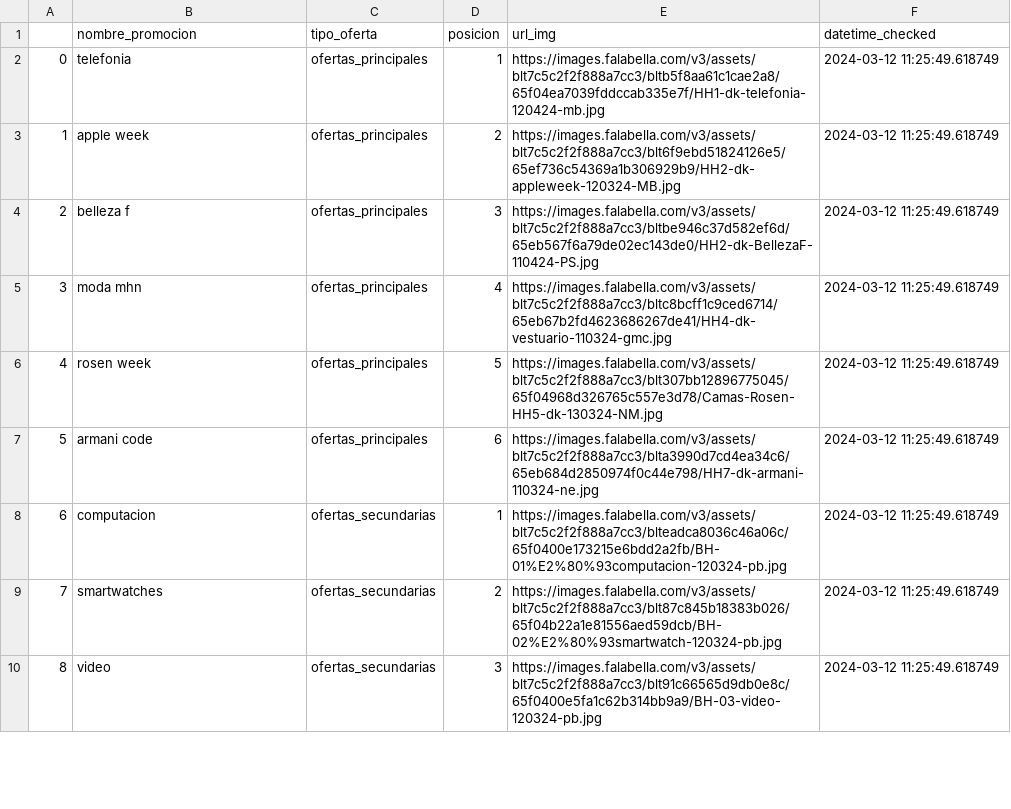
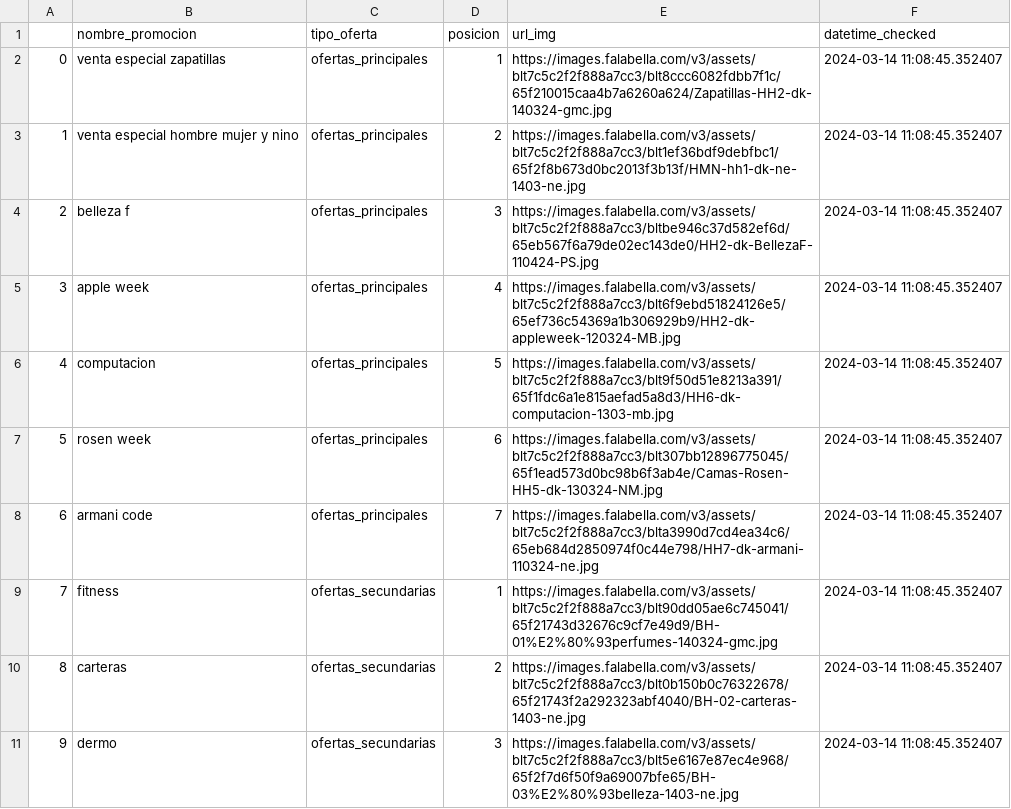
Before and after one commit to cverbah/App_streamlit_llms_ai_gen, a CSV file: data_retails/promos_home/df_promos_retail_falabella.csv, drawn as a sheet; only a part is shown; addresses are those after the commit; the diff covers the shown part only; the diff names each change by its address in the sheet, - before the commit and + after, or states it on an @@ line.

```diff
--- a/data_retails/promos_home/df_promos_retail_falabella.csv
+++ b/data_retails/promos_home/df_promos_retail_falabella.csv
-B2 (nombre_promocion): telefonia
+B2 (nombre_promocion): venta especial zapatillas
-E2 (url_img): https://images.falabella.com/v3/assets/blt7c5c2f2f888a7cc3/bltb5f8aa61c1cae2a8/65f04ea7039fddccab335e7f/HH1-dk-telefonia-120424-mb.jpg
+E2 (url_img): https://images.falabella.com/v3/assets/blt7c5c2f2f888a7cc3/blt8ccc6082fdbb7f1c/65f210015caa4b7a6260a624/Zapatillas-HH2-dk-140324-gmc.jpg
-F2:F5 (datetime_checked): 2024-03-12 11:25:49.618749
+F2:F5 (datetime_checked): 2024-03-14 11:08:45.352407
-B3 (nombre_promocion): apple week
+B3 (nombre_promocion): venta especial hombre mujer y nino
-E3 (url_img): https://images.falabella.com/v3/assets/blt7c5c2f2f888a7cc3/blt6f9ebd51824126e5/65ef736c54369a1b306929b9/HH2-dk-appleweek-120324-MB.jpg
+E3 (url_img): https://images.falabella.com/v3/assets/blt7c5c2f2f888a7cc3/blt1ef36bdf9debfbc1/65f2f8b673d0bc2013f3b13f/HMN-hh1-dk-ne-1403-ne.jpg
-B5 (nombre_promocion): moda mhn
+B5 (nombre_promocion): apple week
-E5 (url_img): https://images.falabella.com/v3/assets/blt7c5c2f2f888a7cc3/bltc8bcff1c9ced6714/65eb67b2fd4623686267de41/HH4-dk-vestuario-110324-gmc.jpg
+E5 (url_img): https://images.falabella.com/v3/assets/blt7c5c2f2f888a7cc3/blt6f9ebd51824126e5/65ef736c54369a1b306929b9/HH2-dk-appleweek-120324-MB.jpg
+row 6: 4 | computacion | ofertas_principales | 5 | https://images.falabella.com/v3/assets/blt7c5c2f2f888a7cc3/blt9f50d51e8213a391/65f1fdc6a1e815aefad5a8d3/HH6-dk-computacion-1303-mb.jpg | 2024-03-14 11:08:45.352407
@@ column A renumbered from row 7 down @@
-D7 (posicion): 5
+D7 (posicion): 6
-E7 (url_img): https://images.falabella.com/v3/assets/blt7c5c2f2f888a7cc3/blt307bb12896775045/65f04968d326765c557e3d78/Camas-Rosen-HH5-dk-130324-NM.jpg
+E7 (url_img): https://images.falabella.com/v3/assets/blt7c5c2f2f888a7cc3/blt307bb12896775045/65f1ead573d0bc98b6f3ab4e/Camas-Rosen-HH5-dk-130324-NM.jpg
-F7:F11 (datetime_checked): 2024-03-12 11:25:49.618749
+F7:F11 (datetime_checked): 2024-03-14 11:08:45.352407
-D8 (posicion): 6
+D8 (posicion): 7
-B9 (nombre_promocion): computacion
+B9 (nombre_promocion): fitness
-E9 (url_img): https://images.falabella.com/v3/assets/blt7c5c2f2f888a7cc3/blteadca8036c46a06c/65f0400e173215e6bdd2a2fb/BH-01%E2%80%93computacion-120324-pb.jpg
+E9 (url_img): https://images.falabella.com/v3/assets/blt7c5c2f2f888a7cc3/blt90dd05ae6c745041/65f21743d32676c9cf7e49d9/BH-01%E2%80%93perfumes-140324-gmc.jpg
-B10 (nombre_promocion): smartwatches
+B10 (nombre_promocion): carteras
-E10 (url_img): https://images.falabella.com/v3/assets/blt7c5c2f2f888a7cc3/blt87c845b18383b026/65f04b22a1e81556aed59dcb/BH-02%E2%80%93smartwatch-120324-pb.jpg
+E10 (url_img): https://images.falabella.com/v3/assets/blt7c5c2f2f888a7cc3/blt0b150b0c76322678/65f21743f2a292323abf4040/BH-02-carteras-1403-ne.jpg
-B11 (nombre_promocion): video
+B11 (nombre_promocion): dermo
-E11 (url_img): https://images.falabella.com/v3/assets/blt7c5c2f2f888a7cc3/blt91c66565d9db0e8c/65f0400e5fa1c62b314bb9a9/BH-03-video-120324-pb.jpg
+E11 (url_img): https://images.falabella.com/v3/assets/blt7c5c2f2f888a7cc3/blt5e6167e87ec4e968/65f2f7d6f50f9a69007bfe65/BH-03%E2%80%93belleza-1403-ne.jpg
```
Also changed, not shown: 32 edited cells elsewhere in this file, data_retails/promos_home_analysis/df_promos_retail_analysis_falabella.csv, 1 other file.
